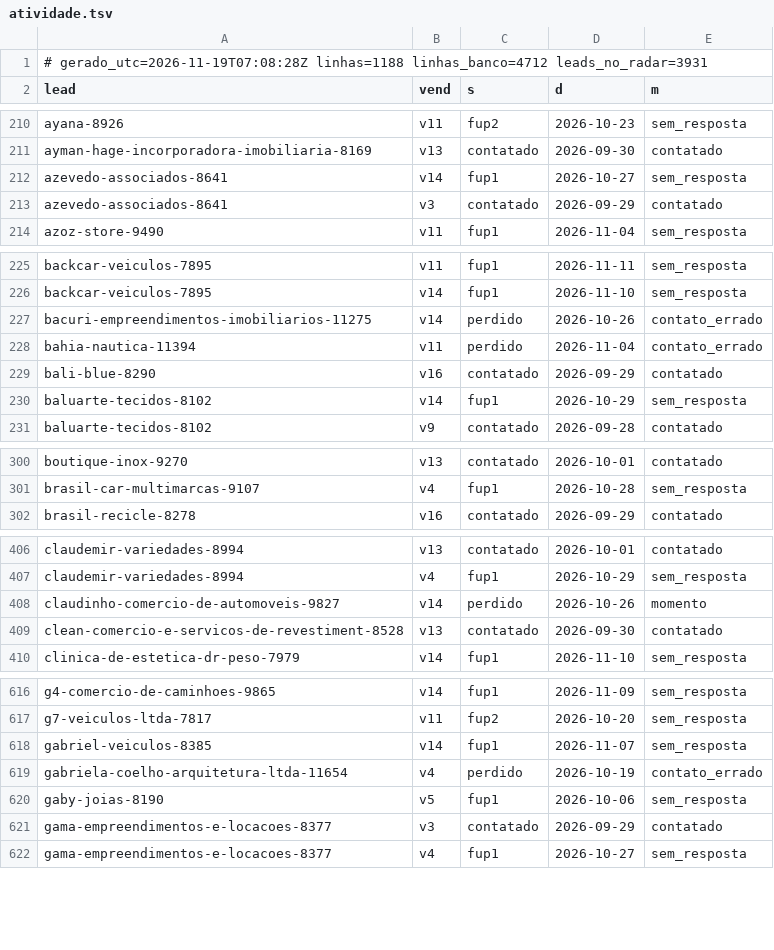
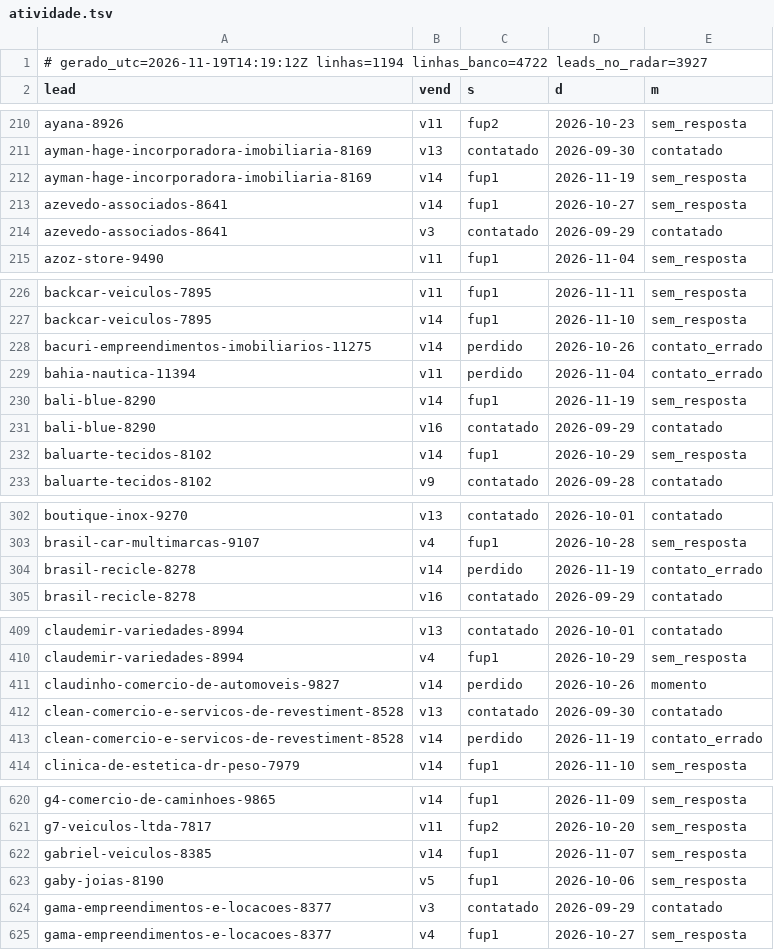
Before and after one commit to danilobarrocas83-png/radar, a TSV file: pool/atividade.tsv, drawn as a sheet; only a part is shown, gaps mark what is left out; the diff covers the shown part only.

Commit message:
Estado do banco para a rotina

```diff
--- a/pool/atividade.tsv
+++ b/pool/atividade.tsv
@@ -1,2 +1,2 @@
-# gerado_utc=2026-11-19T07:08:28Z linhas=1188 linhas_banco=4712 leads_no_radar=3931
+# gerado_utc=2026-11-19T14:19:12Z linhas=1194 linhas_banco=4722 leads_no_radar=3927
 lead	vend	s	d	m
@@ -211,2 +211,3 @@ ayana-8926	v11	fup2	2026-10-23	sem_resposta
 ayman-hage-incorporadora-imobiliaria-8169	v13	contatado	2026-09-30	contatado
+ayman-hage-incorporadora-imobiliaria-8169	v14	fup1	2026-11-19	sem_resposta
 azevedo-associados-8641	v14	fup1	2026-10-27	sem_resposta
@@ -228,2 +229,3 @@ bacuri-empreendimentos-imobiliarios-11275	v14	perdido	2026-10-26	contato_errado
 bahia-nautica-11394	v11	perdido	2026-11-04	contato_errado
+bali-blue-8290	v14	fup1	2026-11-19	sem_resposta
 bali-blue-8290	v16	contatado	2026-09-29	contatado
@@ -301,2 +303,3 @@ boutique-inox-9270	v13	contatado	2026-10-01	contatado
 brasil-car-multimarcas-9107	v4	fup1	2026-10-28	sem_resposta
+brasil-recicle-8278	v14	perdido	2026-11-19	contato_errado
 brasil-recicle-8278	v16	contatado	2026-09-29	contatado
@@ -409,2 +412,3 @@ claudinho-comercio-de-automoveis-9827	v14	perdido	2026-10-26	momento
 clean-comercio-e-servicos-de-revestiment-8528	v13	contatado	2026-09-30	contatado
+clean-comercio-e-servicos-de-revestiment-8528	v14	perdido	2026-11-19	contato_errado
 clinica-de-estetica-dr-peso-7979	v14	fup1	2026-11-10	sem_resposta
@@ -618,3 +622,2 @@ g7-veiculos-ltda-7817	v11	fup2	2026-10-20	sem_resposta
 gabriel-veiculos-8385	v14	fup1	2026-11-07	sem_resposta
-gabriela-coelho-arquitetura-ltda-11654	v4	perdido	2026-10-19	contato_errado
 gaby-joias-8190	v5	fup1	2026-10-06	sem_resposta
```
Also changed, not shown: 6 added rows, 3 removed rows and 3 edited cells elsewhere in this file.
